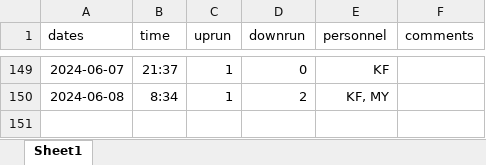
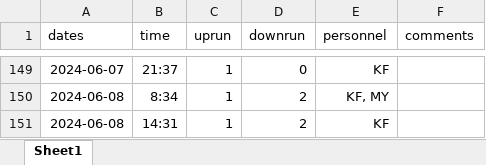
Before and after one commit to SummitLakeNRD/widgetUpdate, an Excel workbook: fishDataSheet.xlsx, sheet Sheet1, drawn as a sheet; only a part is shown, gaps mark what is left out; values as stored, in another font and other column widths than the file's, no borders; the diff names each change by its address in the sheet, - before the commit and + after, or states it on an @@ line.

```diff
--- a/fishDataSheet.xlsx (sheet Sheet1)
+++ b/fishDataSheet.xlsx (sheet Sheet1)
+row 151: 2024-06-08 | 14:31 | 1 | 2 | KF
```
Also changed, not shown: 3 other files.
